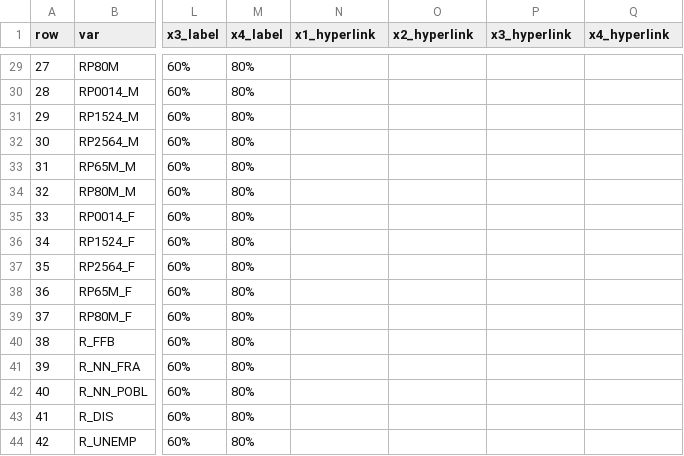
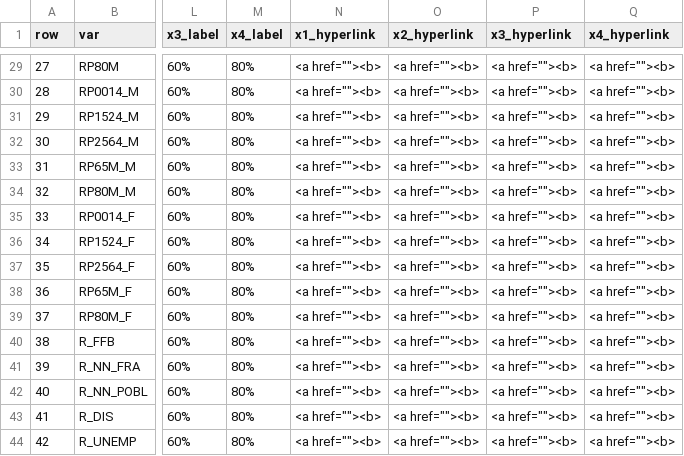
Before and after one commit to aladoy/GEOSAN, a CSV file: data/ha_indicators_legend.csv, drawn as a sheet; only a part is shown, gaps mark what is left out; the diff covers the shown part only; the diff names each change by its address in the sheet, - before the commit and + after, or states it on an @@ line.

```diff
--- a/data/ha_indicators_legend.csv
+++ b/data/ha_indicators_legend.csv
-N29:N44 (x1_hyperlink): (empty)
+N29:N44 (x1_hyperlink): <a href=""><b>
-O29:O44 (x2_hyperlink): (empty)
+O29:O44 (x2_hyperlink): <a href=""><b>
-P29:P44 (x3_hyperlink): (empty)
+P29:P44 (x3_hyperlink): <a href=""><b>
-Q29:Q44 (x4_hyperlink): (empty)
+Q29:Q44 (x4_hyperlink): <a href=""><b>
```
Also changed, not shown: 93 edited cells elsewhere in this file, data/typology_legend.csv, 1 other file.
